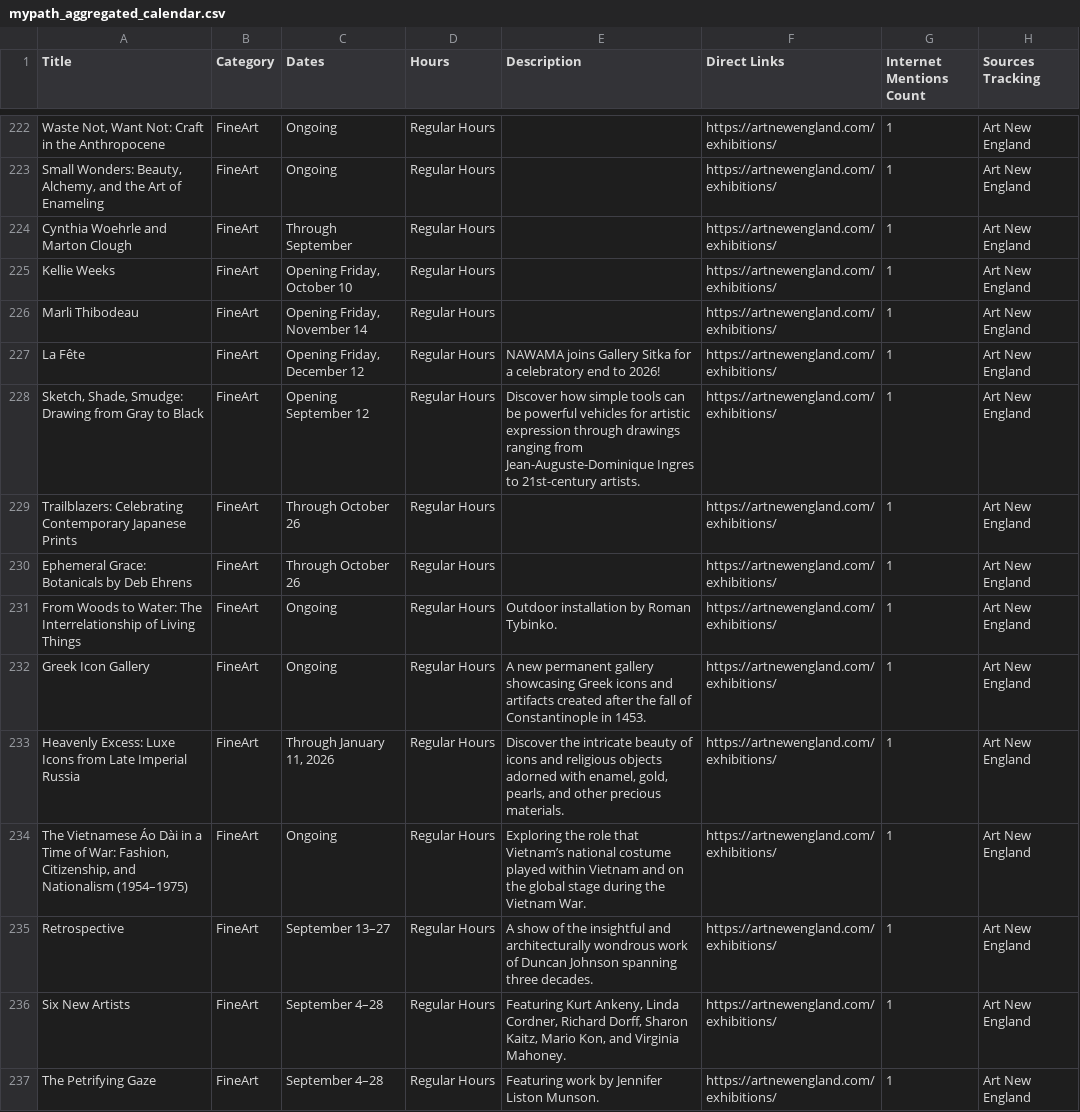
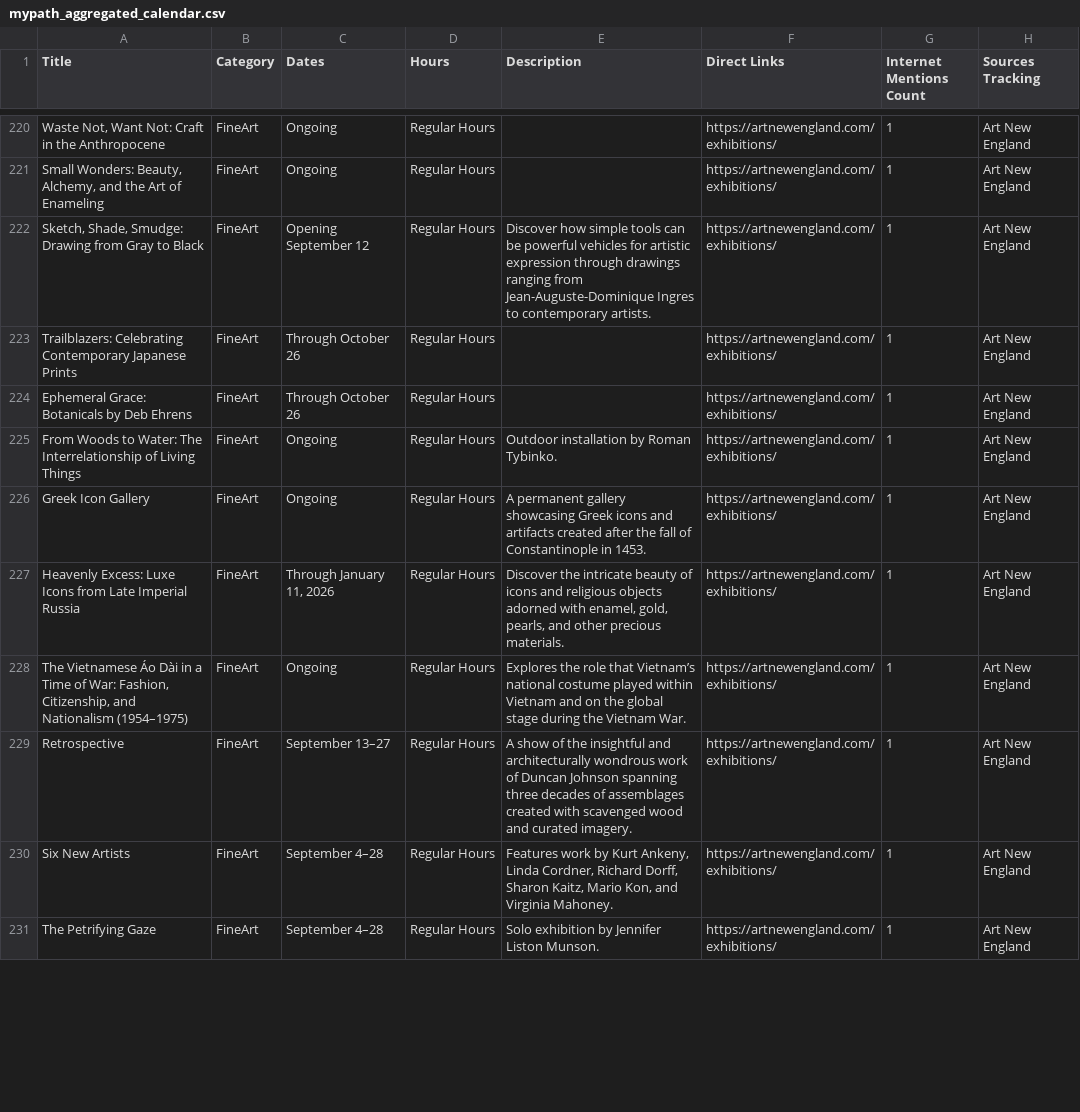
Before and after one commit to sonicgrass/MyPath, a CSV file: mypath_aggregated_calendar.csv, drawn as a sheet; only a part is shown, gaps mark what is left out; removed rows and columns are numbered as before the commit, all else as after; the diff covers the shown part only; the diff names each change by its address in the sheet, - before the commit and + after, or states it on an @@ line.

```diff
--- a/mypath_aggregated_calendar.csv
+++ b/mypath_aggregated_calendar.csv
-row 224: Cynthia Woehrle and Marton Clough | FineArt | Through September | Regular Hours |  | https://artnewengland.com/exhibitions/ | 1 | Art New England
-row 225: Kellie Weeks | FineArt | Opening Friday, October 10 | Regular Hours |  | https://artnewengland.com/exhibitions/ | 1 | Art New England
-row 226: Marli Thibodeau | FineArt | Opening Friday, November 14 | Regular Hours |  | https://artnewengland.com/exhibitions/ | 1 | Art New England
-row 227: La Fête | FineArt | Opening Friday, December 12 | Regular Hours | NAWAMA joins Gallery Sitka for a celebratory end to 2026! | https://artnewengland.com/exhibitions/ | 1 | Art New England
-E222 (Description): …Ingres to 21st-century artists.
+E222 (Description): …Ingres to contemporary artists.
-E226 (Description): A new permanent gallery…
+E226 (Description): A permanent gallery…
-E228 (Description): Exploring the role…
+E228 (Description): Explores the role…
-E229 (Description): …spanning three decades.
+E229 (Description): …spanning three decades of assemblages created with scavenged wood and curated imagery.
-E230 (Description): Featuring Kurt Ankeny,…
+E230 (Description): Features work by Kurt Ankeny,…
-E231 (Description): Featuring work by Jennifer Liston Munson.
+E231 (Description): Solo exhibition by Jennifer Liston Munson.
```
Also changed, not shown: 4 added rows, 11 removed rows and 41 edited cells elsewhere in this file.
